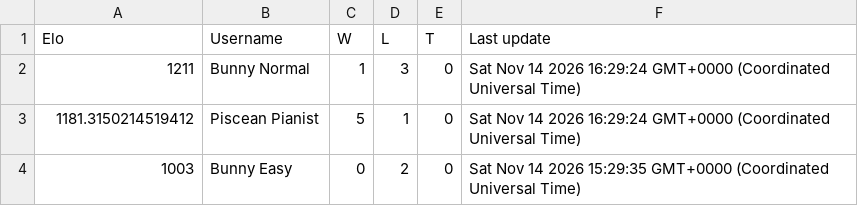
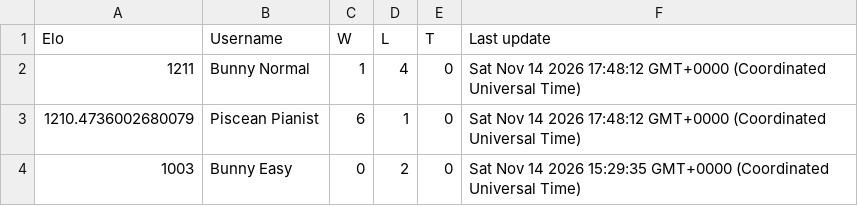
Before and after one commit to Proudkiller0015/velvet-bunny-showdown, a TSV file: data/ladders/gen9championsbssregmc.tsv, drawn as a sheet.

Commit message:
Ladder: gen9championsbssregmc [skip render]

```diff
--- a/data/ladders/gen9championsbssregmc.tsv
+++ b/data/ladders/gen9championsbssregmc.tsv
@@ -1,4 +1,4 @@
 Elo	Username	W	L	T	Last update
-1211	Bunny Normal	1	3	0	Sat Nov 14 2026 16:29:24 GMT+0000 (Coordinated Universal Time)
-1181.3150214519412	Piscean Pianist	5	1	0	Sat Nov 14 2026 16:29:24 GMT+0000 (Coordinated Universal Time)
+1211	Bunny Normal	1	4	0	Sat Nov 14 2026 17:48:12 GMT+0000 (Coordinated Universal Time)
+1210.4736002680079	Piscean Pianist	6	1	0	Sat Nov 14 2026 17:48:12 GMT+0000 (Coordinated Universal Time)
 1003	Bunny Easy	0	2	0	Sat Nov 14 2026 15:29:35 GMT+0000 (Coordinated Universal Time)
```
